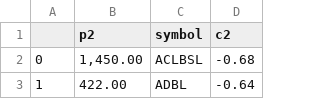
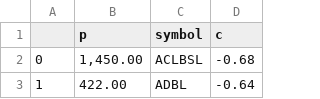
Before and after one commit to tempervisuals/csv, a CSV file: monday.csv, drawn as a sheet; only a part is shown.

Commit message:
Update monday.csv

```diff
--- a/monday.csv
+++ b/monday.csv
@@ -1,2 +1,2 @@
-,p2,symbol,c2
+,p,symbol,c
 0,"1,450.00",ACLBSL,-0.68
```
